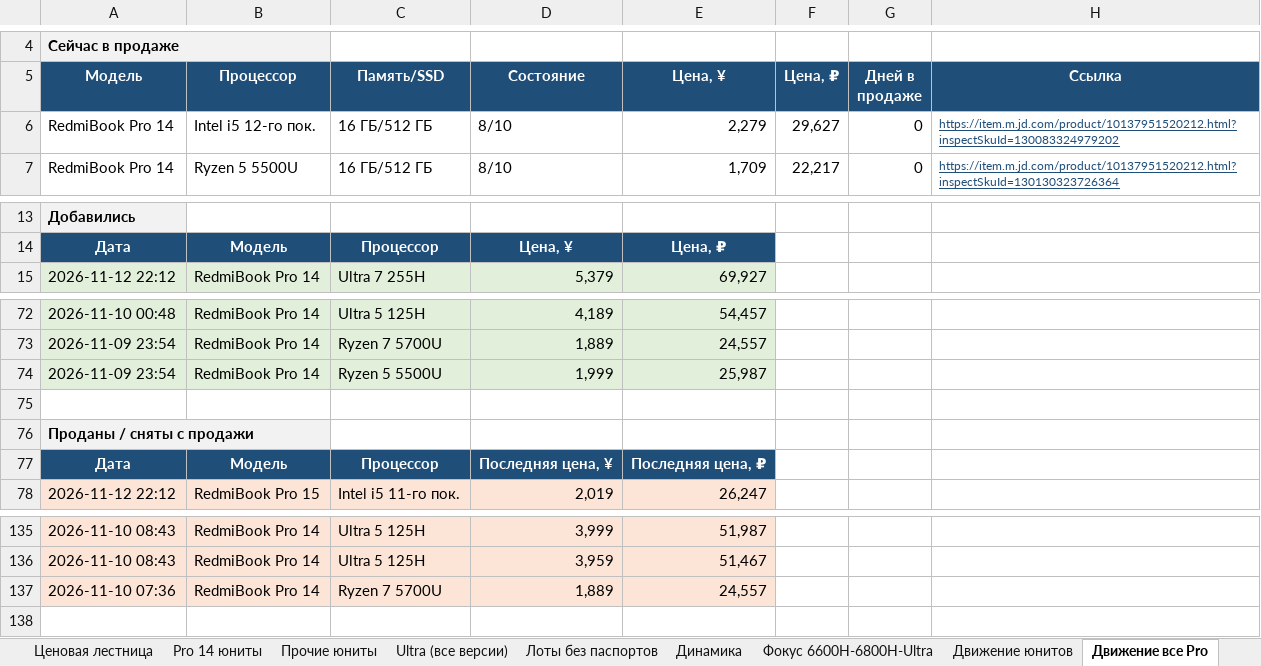
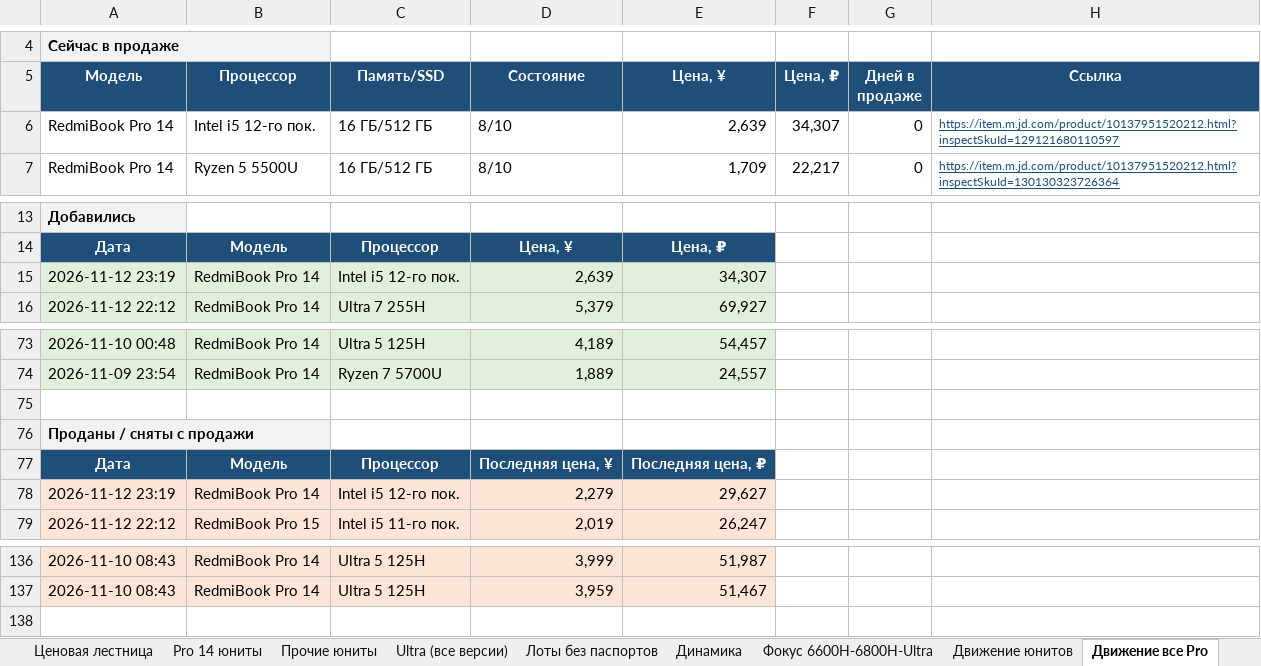
Before and after one commit to usmniko-spec/jd-laptops, an Excel workbook: redmibook_pro_auto.xlsx, sheet Движение все Pro, drawn as a sheet; only a part is shown, gaps mark what is left out; values as stored, in another font and other column widths than the file's, no borders; removed rows and columns are numbered as before the commit, all else as after; the diff names each change by its address in the sheet, - before the commit and + after, or states it on an @@ line.

```diff
--- a/redmibook_pro_auto.xlsx (sheet Движение все Pro)
+++ b/redmibook_pro_auto.xlsx (sheet Движение все Pro)
-E6 (Цена, ¥): 2,279
+E6 (Цена, ¥): 2,639
-F6 (Цена, ₽): 29,627
+F6 (Цена, ₽): 34,307
-H6 (Ссылка): https://item.m.jd.com/product/10137951520212.html?inspectSkuId=130083324979202
+H6 (Ссылка): https://item.m.jd.com/product/10137951520212.html?inspectSkuId=129121680110597
+row 15: 2026-11-12 23:19 | RedmiBook Pro 14 | Intel i5 12-го пок. | 2,639 | 34,307
-row 74: 2026-11-09 23:54 | RedmiBook Pro 14 | Ryzen 5 5500U | 1,999 | 25,987
+row 78: 2026-11-12 23:19 | RedmiBook Pro 14 | Intel i5 12-го пок. | 2,279 | 29,627
-row 137: 2026-11-10 07:36 | RedmiBook Pro 14 | Ryzen 7 5700U | 1,889 | 24,557
```
Also changed, not shown: sheet Лоты без паспортов, sheet Динамика, sheet Pro 14 юниты, sheet Статус сбора, sheet Сводка, sheet Фокус 6600H-6800H-Ultra, 2 more sheets, 4 other files.
